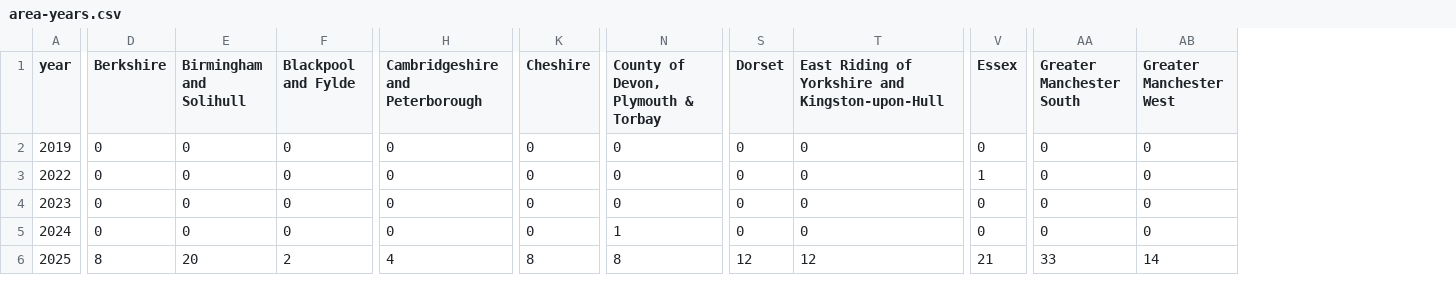
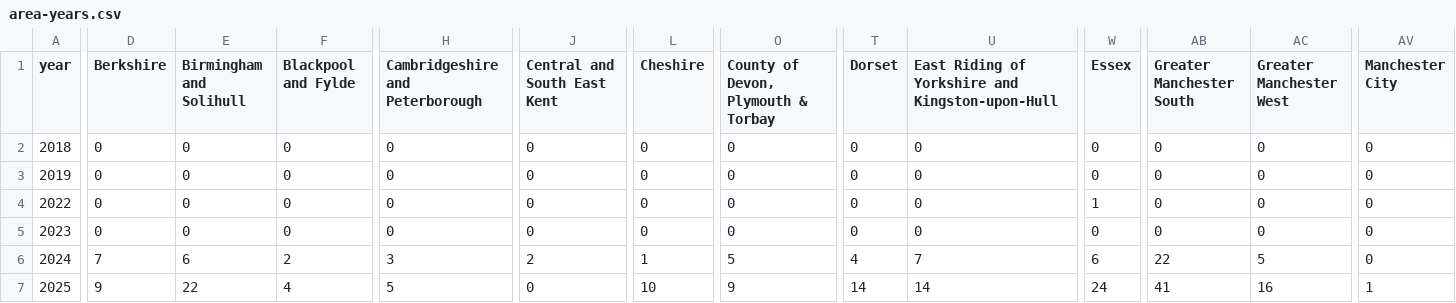
Before and after one commit to georgiarichards/preventabledeathstracker, a CSV file: src/analyse/counts/data/area/area-years.csv, drawn as a sheet; only a part is shown, gaps mark what is left out; addresses are those after the commit; rows hold the shown columns only; the diff covers the shown part only; the diff names each change by its address in the sheet, - before the commit and + after, or states it on an @@ line.

```diff
--- a/src/analyse/counts/data/area/area-years.csv
+++ b/src/analyse/counts/data/area/area-years.csv
+column J (Central and South East Kent), rows 3-7: 0 | 0 | 0 | 2 | 0
+column AV (Manchester City), rows 3-7: 0 | 0 | 0 | 0 | 1
+row 2: 2018 | 0 | 0 | 0 | 0 | 0 | 0 | 0 | 0 | 0 | 0 | 0 | 0 | 0
-D6 (Berkshire): 0
+D6 (Berkshire): 7
-E6 (Birmingham and Solihull): 0
+E6 (Birmingham and Solihull): 6
-F6 (Blackpool and Fylde): 0
+F6 (Blackpool and Fylde): 2
-H6 (Cambridgeshire and Peterborough): 0
+H6 (Cambridgeshire and Peterborough): 3
-L6 (Cheshire): 0
+L6 (Cheshire): 1
-O6: 1
+O6: 5
-T6 (Dorset): 0
+T6 (Dorset): 4
-U6: 0
+U6: 7
-W6 (Essex): 0
+W6 (Essex): 6
-AB6 (Greater Manchester South): 0
+AB6 (Greater Manchester South): 22
-AC6 (Greater Manchester West): 0
+AC6 (Greater Manchester West): 5
-D7 (Berkshire): 8
+D7 (Berkshire): 9
-E7 (Birmingham and Solihull): 20
+E7 (Birmingham and Solihull): 22
-F7 (Blackpool and Fylde): 2
+F7 (Blackpool and Fylde): 4
-H7 (Cambridgeshire and Peterborough): 4
+H7 (Cambridgeshire and Peterborough): 5
-L7 (Cheshire): 8
+L7 (Cheshire): 10
-O7: 8
+O7: 9
-T7 (Dorset): 12
+T7 (Dorset): 14
-U7: 12
+U7: 14
-W7 (Essex): 21
+W7 (Essex): 24
-AB7 (Greater Manchester South): 33
+AB7 (Greater Manchester South): 41
-AC7 (Greater Manchester West): 14
+AC7 (Greater Manchester West): 16
```
Also changed, not shown: 73 edited cells elsewhere in this file, src/analyse/counts/data/name/name-counts.csv, src/analyse/counts/data/name/name-years.csv, 48 other files.
